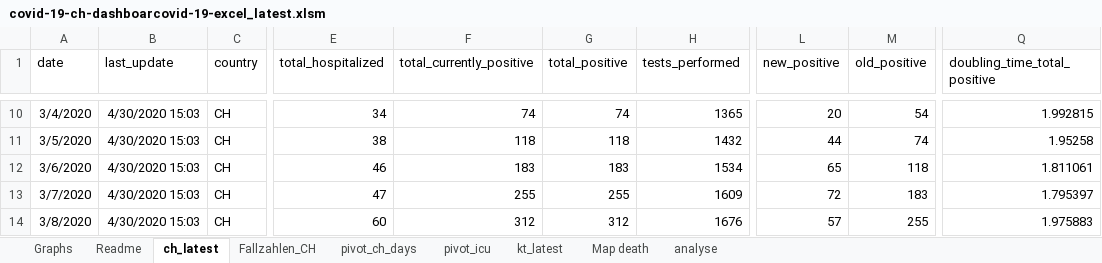
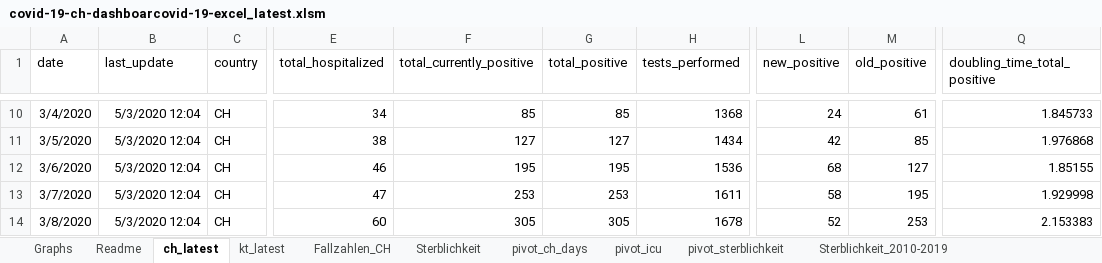
Before and after one commit to tgdbepe4/codvid_19_excel, an Excel workbook: privious versions/covid-19-ch-dashboarcovid-19-excel_latest.xlsm, sheet ch_latest, drawn as a sheet; only a part is shown, gaps mark what is left out; values as stored, in another font and other column widths than the file's, no borders; table styles not drawn; the diff covers the shown part only; the diff names each change by its address in the sheet, - before the commit and + after, or states it on an @@ line.

```diff
--- a/privious versions/covid-19-ch-dashboarcovid-19-excel_latest.xlsm (sheet ch_latest)
+++ b/privious versions/covid-19-ch-dashboarcovid-19-excel_latest.xlsm (sheet ch_latest)
+sheet tab: Sterblichkeit
+sheet tab: pivot_sterblichkeit
+sheet tab: Sterblichkeit_2010-2019
@@ sheet tab order changed: Graphs | Readme | ch_latest | kt_latest | Fallzahlen_CH | Sterblichkeit | pivot_ch_days | pivot_icu | pivot_sterblichkeit | Sterblichkeit_2010-2019 @@
-B10:B14 (last_update): 4/30/2020 15:03
+B10:B14 (last_update): 5/3/2020 12:04
-F10 (total_currently_positive): 74
+F10 (total_currently_positive): 85
-G10 (total_positive): 74
+G10 (total_positive): 85
-H10 (tests_performed): 1365
+H10 (tests_performed): 1368
-L10 (new_positive): 20
+L10 (new_positive): 24
-M10 (old_positive): 54
+M10 (old_positive): 61
-Q10 (doubling_time_total_positive): 1.992815
+Q10 (doubling_time_total_positive): 1.845733
-F11 (total_currently_positive): 118
+F11 (total_currently_positive): 127
-G11 (total_positive): 118
+G11 (total_positive): 127
-H11 (tests_performed): 1432
+H11 (tests_performed): 1434
-L11 (new_positive): 44
+L11 (new_positive): 42
-M11 (old_positive): 74
+M11 (old_positive): 85
-Q11 (doubling_time_total_positive): 1.95258
+Q11 (doubling_time_total_positive): 1.976868
-F12 (total_currently_positive): 183
+F12 (total_currently_positive): 195
-G12 (total_positive): 183
+G12 (total_positive): 195
-H12 (tests_performed): 1534
+H12 (tests_performed): 1536
-L12 (new_positive): 65
+L12 (new_positive): 68
-M12 (old_positive): 118
+M12 (old_positive): 127
-Q12 (doubling_time_total_positive): 1.811061
+Q12 (doubling_time_total_positive): 1.85155
-F13 (total_currently_positive): 255
+F13 (total_currently_positive): 253
-G13 (total_positive): 255
+G13 (total_positive): 253
-H13 (tests_performed): 1609
+H13 (tests_performed): 1611
-L13 (new_positive): 72
+L13 (new_positive): 58
-M13 (old_positive): 183
+M13 (old_positive): 195
-Q13 (doubling_time_total_positive): 1.795397
+Q13 (doubling_time_total_positive): 1.929998
-F14 (total_currently_positive): 312
+F14 (total_currently_positive): 305
-G14 (total_positive): 312
+G14 (total_positive): 305
-H14 (tests_performed): 1676
+H14 (tests_performed): 1678
-L14 (new_positive): 57
+L14 (new_positive): 52
-M14 (old_positive): 255
+M14 (old_positive): 253
-Q14 (doubling_time_total_positive): 1.975883
+Q14 (doubling_time_total_positive): 2.153383
```
Also changed, not shown: 3 added rows and 514 edited cells elsewhere in this sheet, sheet Fallzahlen_CH, sheet kt_latest, sheet pivot_icu, sheet pivot_ch_days, sheet Graphs, sheet analyse, 1 more sheet, other sheet tabs, formulas that keep their value, charts or pictures, covid-19-ch-dashboarcovid-19-excel_latest.xlsm, 14 other files.
